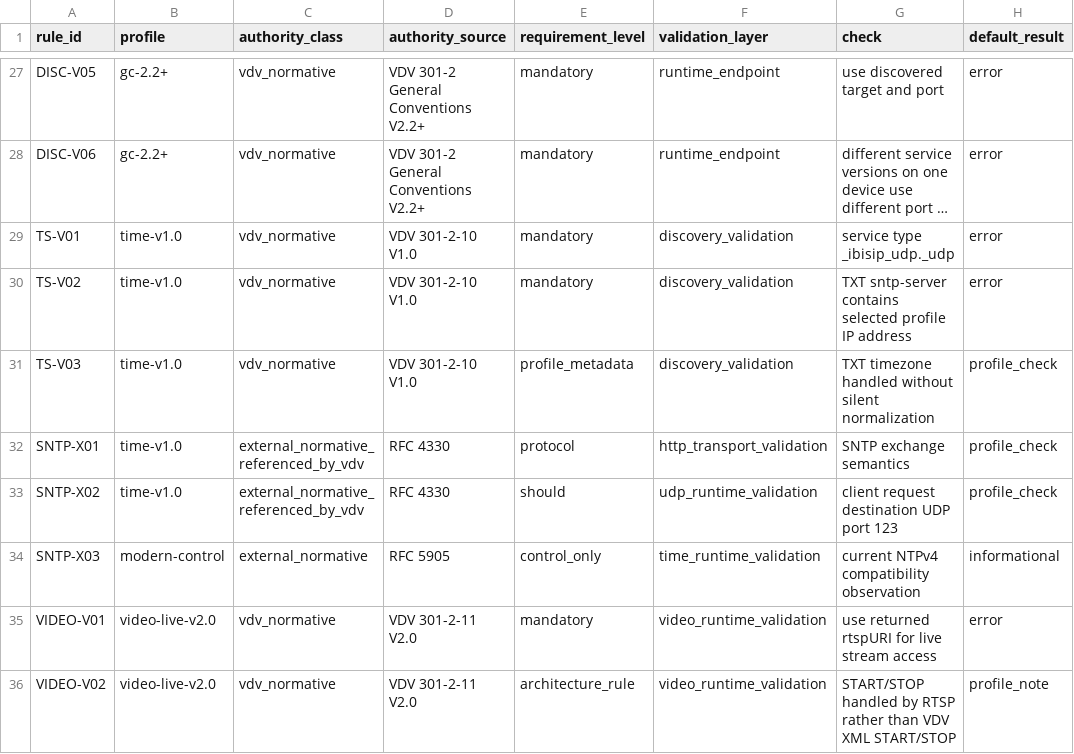
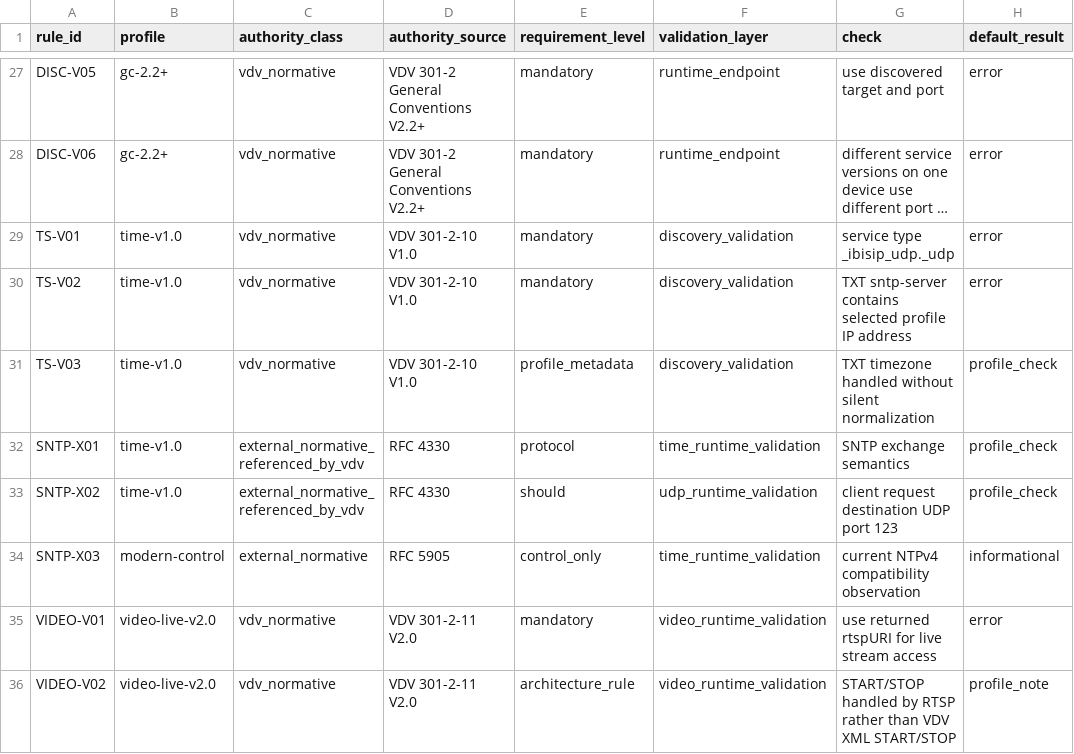
Before and after one commit to MarcLeinenDE/VDV301, a CSV file: docs/pdf_xsd_semantic_audit/generated/runtime_protocol_authority_matrix.csv, drawn as a sheet; only a part is shown, gaps mark what is left out; long unchanged cells end in …; the diff names each change by its address in the sheet, - before the commit and + after, or states it on an @@ line.

Commit message:
Fix SNTP runtime validation layer label

```diff
--- a/docs/pdf_xsd_semantic_audit/generated/runtime_protocol_authority_matrix.csv
+++ b/docs/pdf_xsd_semantic_audit/generated/runtime_protocol_authority_matrix.csv
-F32 (validation_layer): http_transport_validation
+F32 (validation_layer): time_runtime_validation
```
